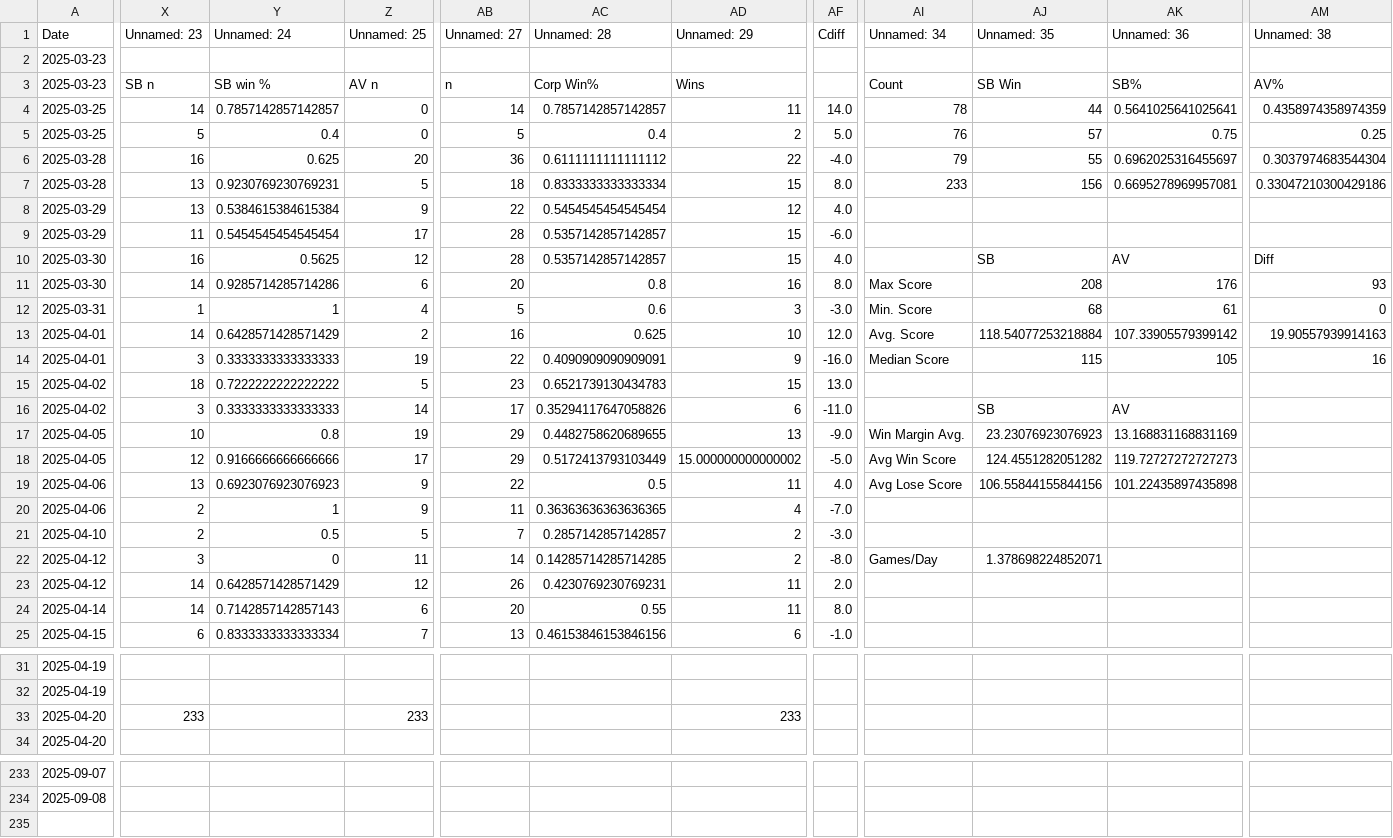
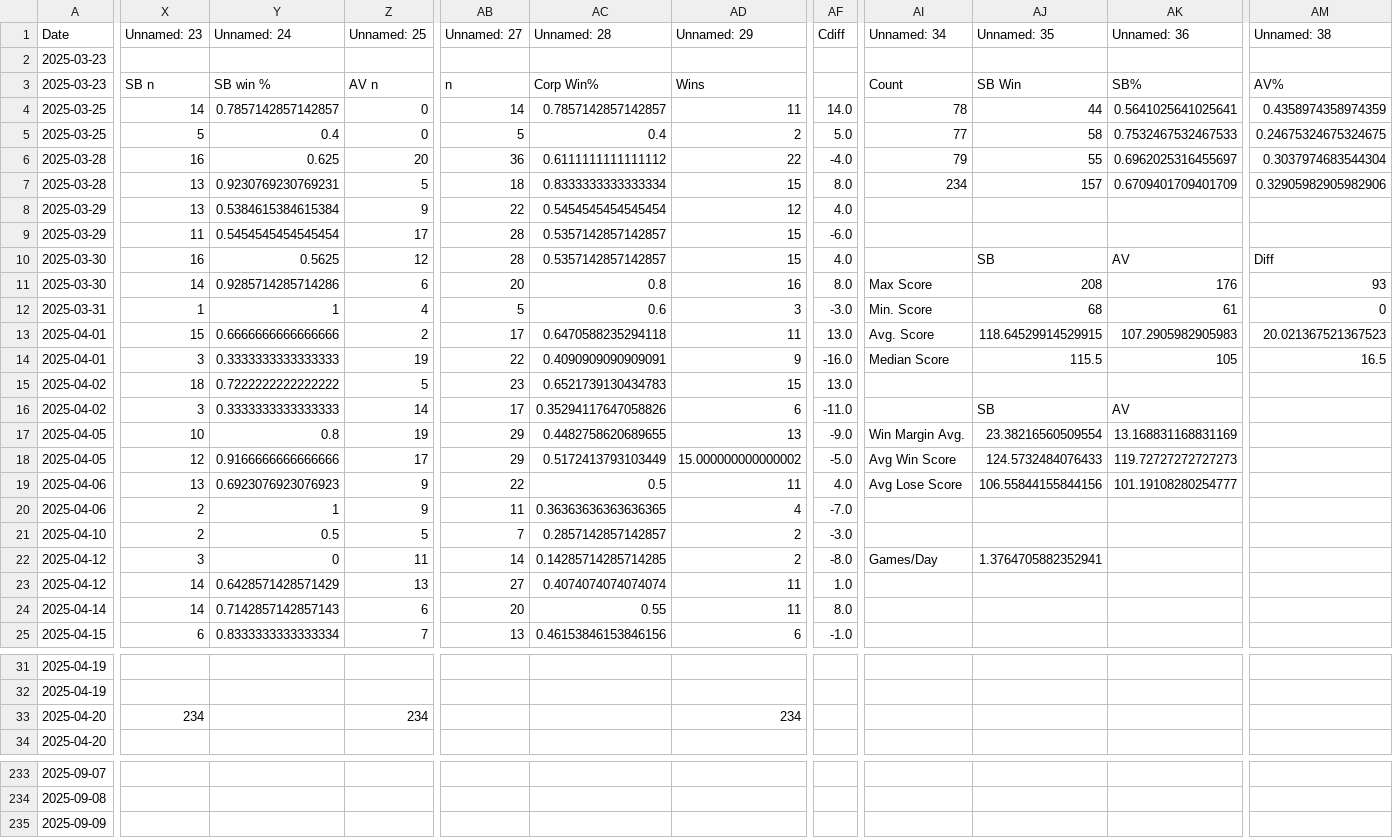
Before and after one commit to sjbergca/terraforming-tracker, a CSV file: games/games.csv, drawn as a sheet; only a part is shown, gaps mark what is left out; rows hold the shown columns only; the diff covers the shown part only; the diff names each change by its address in the sheet, - before the commit and + after, or states it on an @@ line.

Commit message:
🔄 Auto-update games.csv

```diff
--- a/games/games.csv
+++ b/games/games.csv
-AI5 (Unnamed: 34): 76
+AI5 (Unnamed: 34): 77
-AJ5 (Unnamed: 35): 57
+AJ5 (Unnamed: 35): 58
-AK5 (Unnamed: 36): 0.75
+AK5 (Unnamed: 36): 0.7532467532467533
-AM5 (Unnamed: 38): 0.25
+AM5 (Unnamed: 38): 0.24675324675324675
-AI7 (Unnamed: 34): 233
+AI7 (Unnamed: 34): 234
-AJ7 (Unnamed: 35): 156
+AJ7 (Unnamed: 35): 157
-AK7 (Unnamed: 36): 0.6695278969957081
+AK7 (Unnamed: 36): 0.6709401709401709
-AM7 (Unnamed: 38): 0.33047210300429186
+AM7 (Unnamed: 38): 0.32905982905982906
-X13 (Unnamed: 23): 14
+X13 (Unnamed: 23): 15
-Y13 (Unnamed: 24): 0.6428571428571429
+Y13 (Unnamed: 24): 0.6666666666666666
-AB13 (Unnamed: 27): 16
+AB13 (Unnamed: 27): 17
-AC13 (Unnamed: 28): 0.625
+AC13 (Unnamed: 28): 0.6470588235294118
-AD13 (Unnamed: 29): 10
+AD13 (Unnamed: 29): 11
-AF13 (Cdiff): 12.0
+AF13 (Cdiff): 13.0
-AJ13 (Unnamed: 35): 118.54077253218884
+AJ13 (Unnamed: 35): 118.64529914529915
-AK13 (Unnamed: 36): 107.33905579399142
+AK13 (Unnamed: 36): 107.2905982905983
-AM13 (Unnamed: 38): 19.90557939914163
+AM13 (Unnamed: 38): 20.021367521367523
-AJ14 (Unnamed: 35): 115
+AJ14 (Unnamed: 35): 115.5
-AM14 (Unnamed: 38): 16
+AM14 (Unnamed: 38): 16.5
-AJ17 (Unnamed: 35): 23.23076923076923
+AJ17 (Unnamed: 35): 23.38216560509554
-AJ18 (Unnamed: 35): 124.4551282051282
+AJ18 (Unnamed: 35): 124.5732484076433
-AK19 (Unnamed: 36): 101.22435897435898
+AK19 (Unnamed: 36): 101.19108280254777
-AJ22 (Unnamed: 35): 1.378698224852071
+AJ22 (Unnamed: 35): 1.3764705882352941
-Z23 (Unnamed: 25): 12
+Z23 (Unnamed: 25): 13
-AB23 (Unnamed: 27): 26
+AB23 (Unnamed: 27): 27
-AC23 (Unnamed: 28): 0.4230769230769231
+AC23 (Unnamed: 28): 0.4074074074074074
-AF23 (Cdiff): 2.0
+AF23 (Cdiff): 1.0
-X33 (Unnamed: 23): 233
+X33 (Unnamed: 23): 234
-Z33 (Unnamed: 25): 233
+Z33 (Unnamed: 25): 234
-AD33 (Unnamed: 29): 233
+AD33 (Unnamed: 29): 234
+row 235: 2025-09-09
```
Also changed, not shown: 2 edited cells elsewhere in this file.
